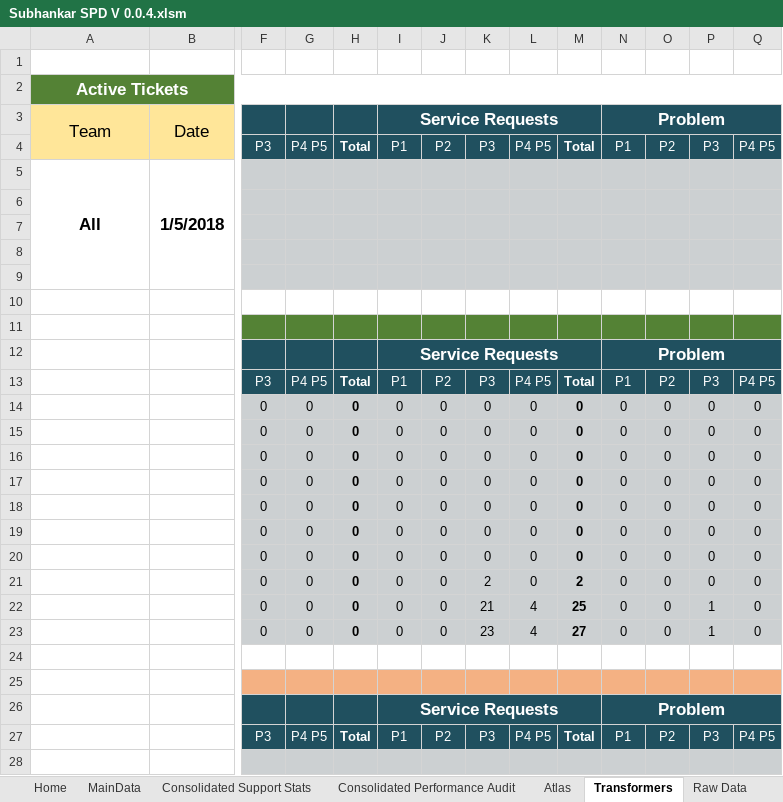
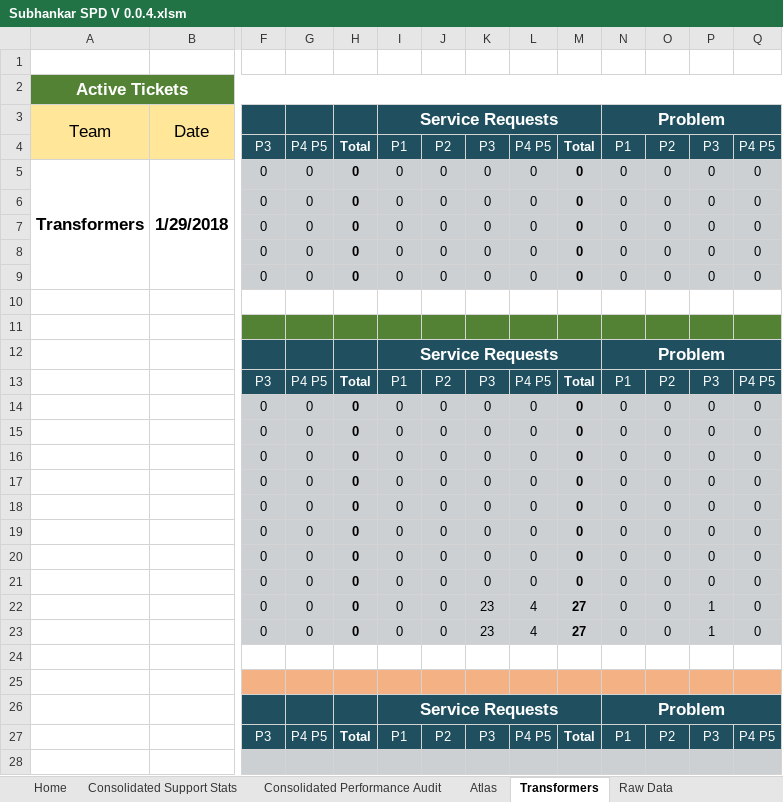
Before and after one commit to Decoder-Paul/MSP-Dashboard, an Excel workbook: Subhankar SPD V 0.0.4.xlsm, sheet Transformers, drawn as a sheet; only a part is shown, gaps mark what is left out; values as stored, in another font and other column widths than the file's, no borders; removed rows and columns are numbered as before the commit, all else as after; rows hold the shown columns only; the diff names each change by its address in the sheet, - before the commit and + after, or states it on an @@ line.

```diff
--- a/Subhankar SPD V 0.0.4.xlsm (sheet Transformers)
+++ b/Subhankar SPD V 0.0.4.xlsm (sheet Transformers)
@@ sheet tab hidden: MainData @@
-row 5: All | 1/5/2018
-row 6: (empty)
-row 7: (empty)
-row 8: (empty)
-row 9: (empty)
+row 5: Transformers | 1/29/2018 | 0 | 0 | 0 | 0 | 0 | 0 | 0 | 0 | 0 | 0 | 0 | 0
+row 6:  |  | 0 | 0 | 0 | 0 | 0 | 0 | 0 | 0 | 0 | 0 | 0 | 0
+row 7:  |  | 0 | 0 | 0 | 0 | 0 | 0 | 0 | 0 | 0 | 0 | 0 | 0
+row 8:  |  | 0 | 0 | 0 | 0 | 0 | 0 | 0 | 0 | 0 | 0 | 0 | 0
+row 9:  |  | 0 | 0 | 0 | 0 | 0 | 0 | 0 | 0 | 0 | 0 | 0 | 0
-K21: 2
+K21: 0
-M21: 2
+M21: 0
-K22: 21
+K22: 23
-M22: 25
+M22: 27
```
Also changed, not shown: sheet Consolidated Support Stats, sheet Atlas, 1 other file.
